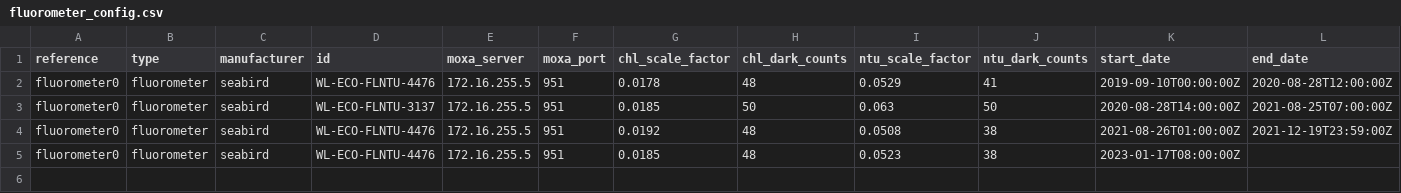
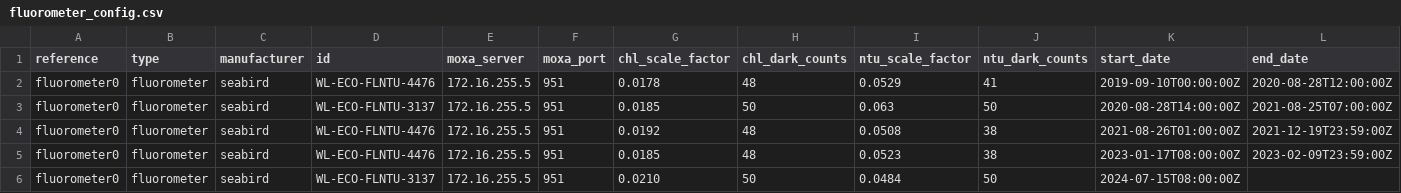
Before and after one commit to IrishMarineInstitute/uwobs, a CSV file: common/apps/fluorometer_config.csv, drawn as a sheet.

Commit message:
Update fluorometer_config.csv

```diff
--- a/common/apps/fluorometer_config.csv
+++ b/common/apps/fluorometer_config.csv
@@ -4,2 +4,3 @@ fluorometer0,fluorometer,seabird,WL-ECO-FLNTU-3137,172.16.255.5,951,0.0185,50,0.
 fluorometer0,fluorometer,seabird,WL-ECO-FLNTU-4476,172.16.255.5,951,0.0192,48,0.0508,38,2021-08-26T01:00:00Z,2021-12-19T23:59:00Z
-fluorometer0,fluorometer,seabird,WL-ECO-FLNTU-4476,172.16.255.5,951,0.0185,48,0.0523,38,2023-01-17T08:00:00Z,
+fluorometer0,fluorometer,seabird,WL-ECO-FLNTU-4476,172.16.255.5,951,0.0185,48,0.0523,38,2023-01-17T08:00:00Z,2023-02-09T23:59:00Z
+fluorometer0,fluorometer,seabird,WL-ECO-FLNTU-3137,172.16.255.5,951,0.0210,50,0.0484,50,2024-07-15T08:00:00Z,
```
